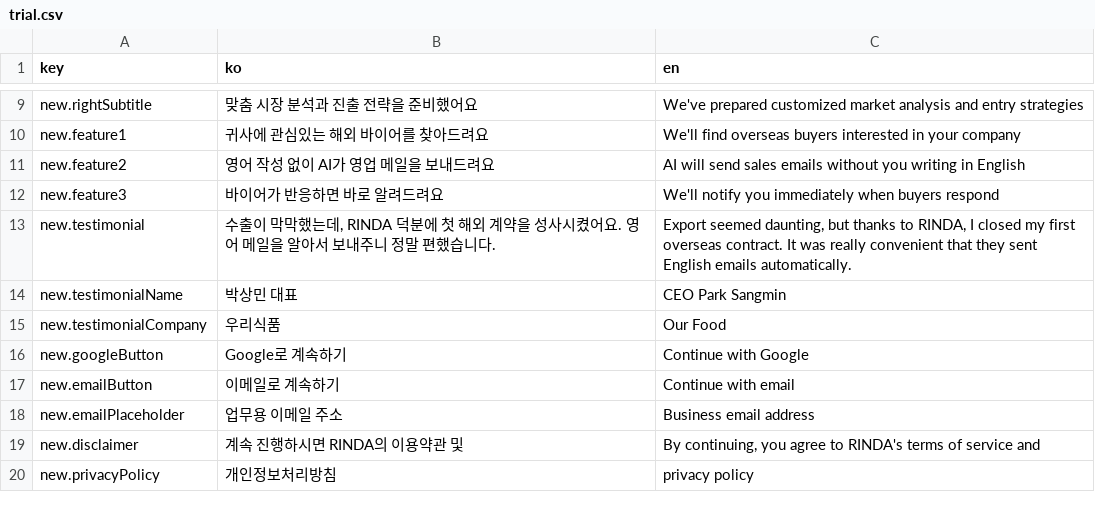
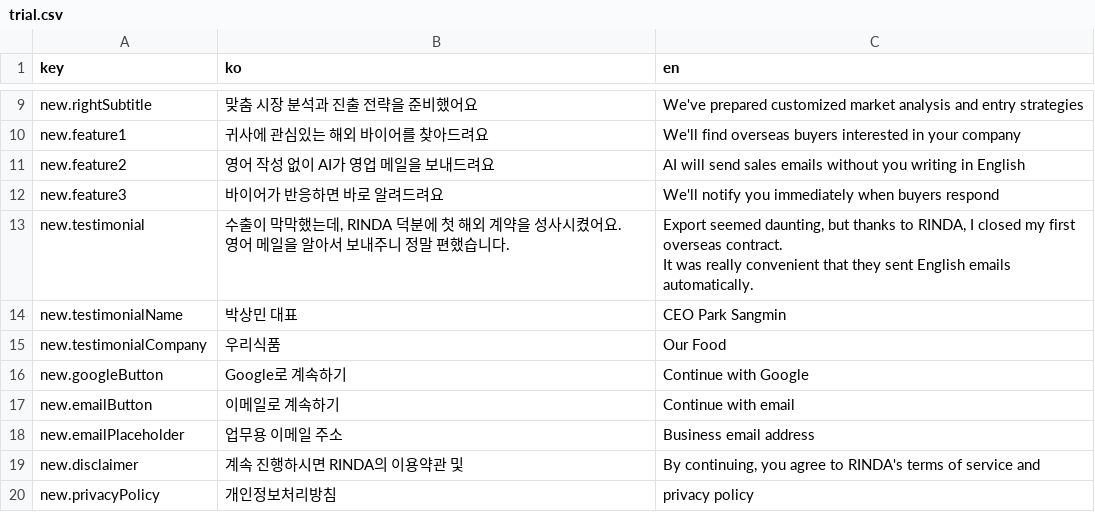
Before and after one commit to iyeaaa/loki-reference-skill, a CSV file: admin/locales/trial.csv, drawn as a sheet; only a part is shown, gaps mark what is left out.

```diff
--- a/admin/locales/trial.csv
+++ b/admin/locales/trial.csv
@@ -12,3 +12,5 @@ new.feature2,"영어 작성 없이 AI가 영업 메일을 보내드려요","AI w
 new.feature3,"바이어가 반응하면 바로 알려드려요","We'll notify you immediately when buyers respond"
-new.testimonial,"수출이 막막했는데, RINDA 덕분에 첫 해외 계약을 성사시켰어요. 영어 메일을 알아서 보내주니 정말 편했습니다.","Export seemed daunting, but thanks to RINDA, I closed my first overseas contract. It was really convenient that they sent English emails automatically."
+new.testimonial,"수출이 막막했는데, RINDA 덕분에 첫 해외 계약을 성사시켰어요.
+영어 메일을 알아서 보내주니 정말 편했습니다.","Export seemed daunting, but thanks to RINDA, I closed my first overseas contract.
+It was really convenient that they sent English emails automatically."
 new.testimonialName,"박상민 대표","CEO Park Sangmin"
```
Also changed, not shown: 15 other files.
